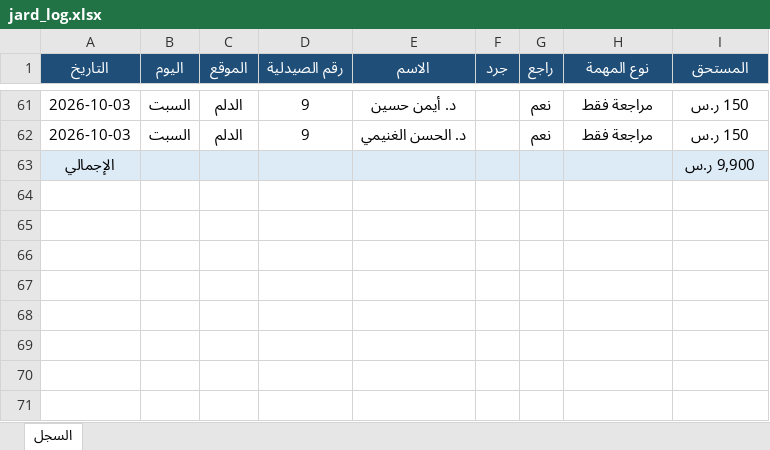
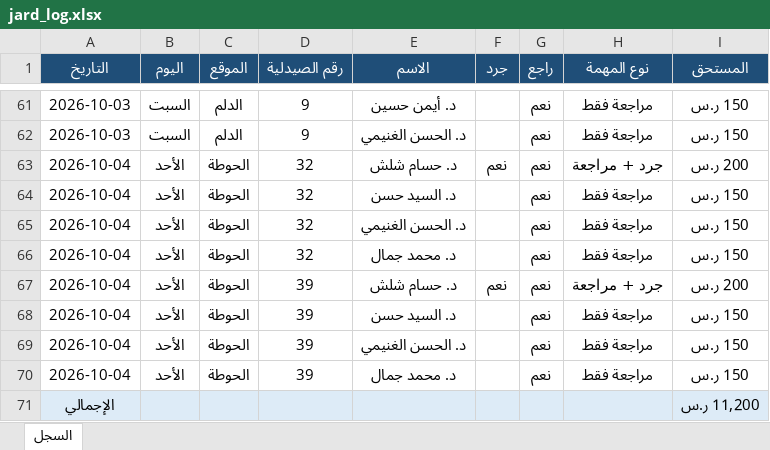
Before and after one commit to phsayed2014-oss/Dashboard-, an Excel workbook: inventory/jard_log.xlsx, sheet السجل, drawn as a sheet; only a part is shown, gaps mark what is left out; values as stored, in another font and other column widths than the file's, no borders; addresses are those after the commit; the diff names each change by its address in the sheet, - before the commit and + after, or states it on an @@ line.

```diff
--- a/inventory/jard_log.xlsx (sheet السجل)
+++ b/inventory/jard_log.xlsx (sheet السجل)
+row 63: 2026-10-04 | الأحد | الحوطة | 32 | د. حسام شلش | نعم | نعم | جرد + مراجعة | 200 ر.س
+row 64: 2026-10-04 | الأحد | الحوطة | 32 | د. السيد حسن |  | نعم | مراجعة فقط | 150 ر.س
+row 65: 2026-10-04 | الأحد | الحوطة | 32 | د. الحسن الغنيمي |  | نعم | مراجعة فقط | 150 ر.س
+row 66: 2026-10-04 | الأحد | الحوطة | 32 | د. محمد جمال |  | نعم | مراجعة فقط | 150 ر.س
+row 67: 2026-10-04 | الأحد | الحوطة | 39 | د. حسام شلش | نعم | نعم | جرد + مراجعة | 200 ر.س
+row 68: 2026-10-04 | الأحد | الحوطة | 39 | د. السيد حسن |  | نعم | مراجعة فقط | 150 ر.س
+row 69: 2026-10-04 | الأحد | الحوطة | 39 | د. الحسن الغنيمي |  | نعم | مراجعة فقط | 150 ر.س
+row 70: 2026-10-04 | الأحد | الحوطة | 39 | د. محمد جمال |  | نعم | مراجعة فقط | 150 ر.س
-I71 (المستحق): 9,900 ر.س
+I71 (المستحق): 11,200 ر.س
```
Also changed, not shown: inventory/jard_payroll.xlsx, 1 other file.
